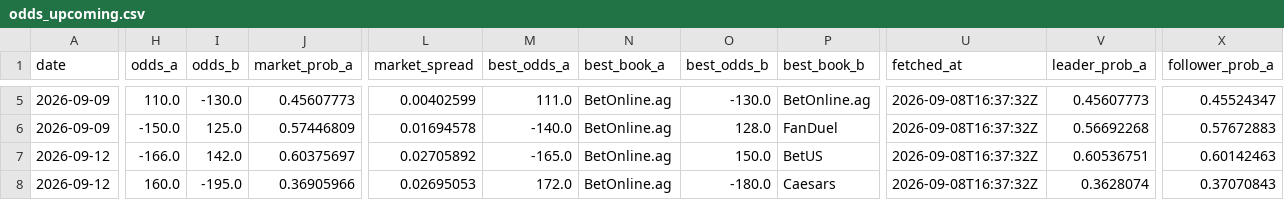
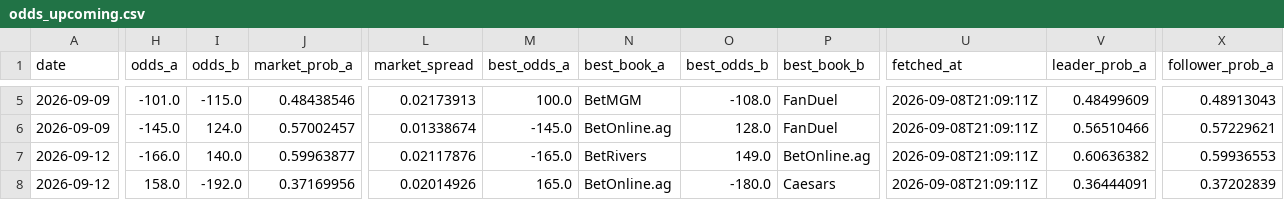
Before and after one commit to joshuakingsland/claude-fights, a CSV file: odds_upcoming.csv, drawn as a sheet; only a part is shown, gaps mark what is left out; the diff covers the shown part only; the diff names each change by its address in the sheet, - before the commit and + after, or states it on an @@ line.

```diff
--- a/odds_upcoming.csv
+++ b/odds_upcoming.csv
-H5 (odds_a): 110.0
+H5 (odds_a): -101.0
-I5 (odds_b): -130.0
+I5 (odds_b): -115.0
-J5 (market_prob_a): 0.45607773
+J5 (market_prob_a): 0.48438546
-L5 (market_spread): 0.00402599
+L5 (market_spread): 0.02173913
-M5 (best_odds_a): 111.0
+M5 (best_odds_a): 100.0
-N5 (best_book_a): BetOnline.ag
+N5 (best_book_a): BetMGM
-O5 (best_odds_b): -130.0
+O5 (best_odds_b): -108.0
-P5 (best_book_b): BetOnline.ag
+P5 (best_book_b): FanDuel
-U5:U8 (fetched_at): 2026-09-08T16:37:32Z
+U5:U8 (fetched_at): 2026-09-08T21:09:11Z
-V5 (leader_prob_a): 0.45607773
+V5 (leader_prob_a): 0.48499609
-X5 (follower_prob_a): 0.45524347
+X5 (follower_prob_a): 0.48913043
-H6 (odds_a): -150.0
+H6 (odds_a): -145.0
-I6 (odds_b): 125.0
+I6 (odds_b): 124.0
-J6 (market_prob_a): 0.57446809
+J6 (market_prob_a): 0.57002457
-L6 (market_spread): 0.01694578
+L6 (market_spread): 0.01338674
-M6 (best_odds_a): -140.0
+M6 (best_odds_a): -145.0
-V6 (leader_prob_a): 0.56692268
+V6 (leader_prob_a): 0.56510466
-X6 (follower_prob_a): 0.57672883
+X6 (follower_prob_a): 0.57229621
-I7 (odds_b): 142.0
+I7 (odds_b): 140.0
-J7 (market_prob_a): 0.60375697
+J7 (market_prob_a): 0.59963877
-L7 (market_spread): 0.02705892
+L7 (market_spread): 0.02117876
-N7 (best_book_a): BetOnline.ag
+N7 (best_book_a): BetRivers
-O7 (best_odds_b): 150.0
+O7 (best_odds_b): 149.0
-P7 (best_book_b): BetUS
+P7 (best_book_b): BetOnline.ag
-V7 (leader_prob_a): 0.60536751
+V7 (leader_prob_a): 0.60636382
-X7 (follower_prob_a): 0.60142463
+X7 (follower_prob_a): 0.59936553
-H8 (odds_a): 160.0
+H8 (odds_a): 158.0
-I8 (odds_b): -195.0
+I8 (odds_b): -192.0
-J8 (market_prob_a): 0.36905966
+J8 (market_prob_a): 0.37169956
-L8 (market_spread): 0.02695053
+L8 (market_spread): 0.02014926
-M8 (best_odds_a): 172.0
+M8 (best_odds_a): 165.0
-V8 (leader_prob_a): 0.3628074
+V8 (leader_prob_a): 0.36444091
-X8 (follower_prob_a): 0.37070843
+X8 (follower_prob_a): 0.37202839
```
Also changed, not shown: 118 edited cells elsewhere in this file, 6 other files.
